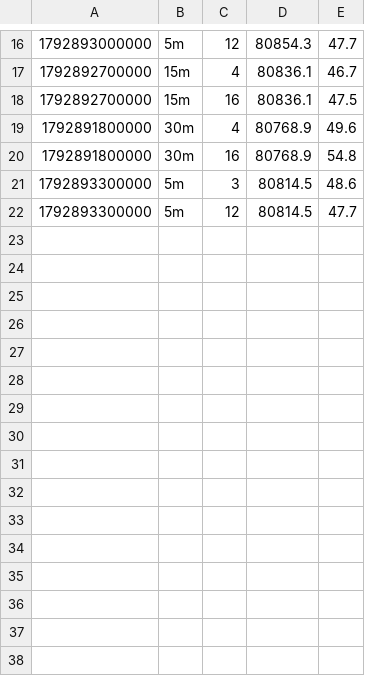
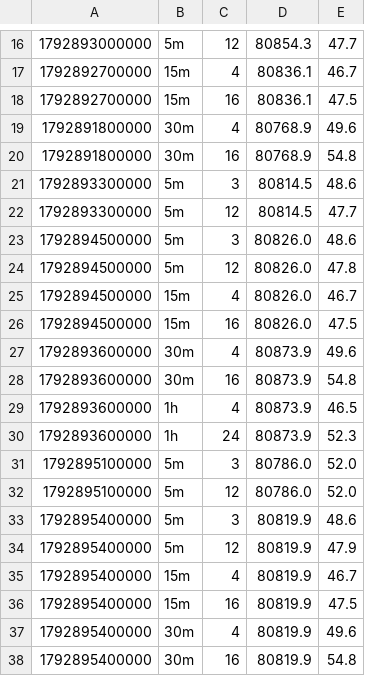
Before and after one commit to DiegoAdrian97/BTCAnalyzer, a CSV file: data/predicciones_btc.csv, drawn as a sheet; only a part is shown, gaps mark what is left out.

```diff
--- a/data/predicciones_btc.csv
+++ b/data/predicciones_btc.csv
@@ -22 +22,17 @@
 1792893300000,5m,12,80814.5,47.7
+1792894500000,5m,3,80826.0,48.6
+1792894500000,5m,12,80826.0,47.8
+1792894500000,15m,4,80826.0,46.7
+1792894500000,15m,16,80826.0,47.5
+1792893600000,30m,4,80873.9,49.6
+1792893600000,30m,16,80873.9,54.8
+1792893600000,1h,4,80873.9,46.5
+1792893600000,1h,24,80873.9,52.3
+1792895100000,5m,3,80786.0,52.0
+1792895100000,5m,12,80786.0,52.0
+1792895400000,5m,3,80819.9,48.6
+1792895400000,5m,12,80819.9,47.9
+1792895400000,15m,4,80819.9,46.7
+1792895400000,15m,16,80819.9,47.5
+1792895400000,30m,4,80819.9,49.6
+1792895400000,30m,16,80819.9,54.8
```
Also changed, not shown: 4 other files.
